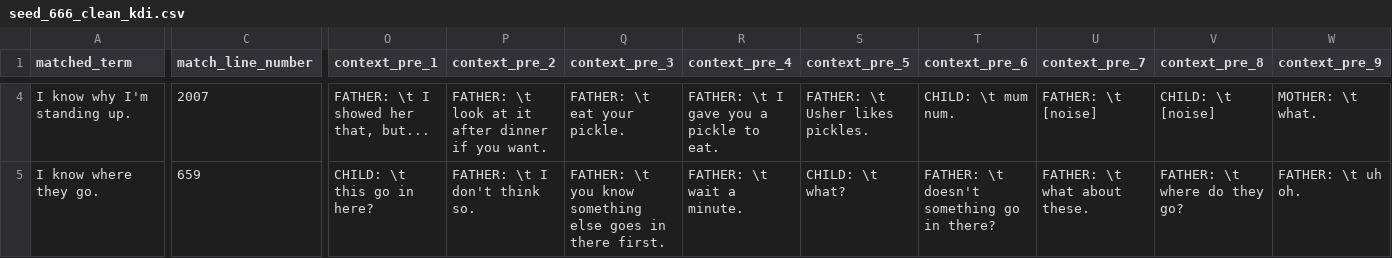
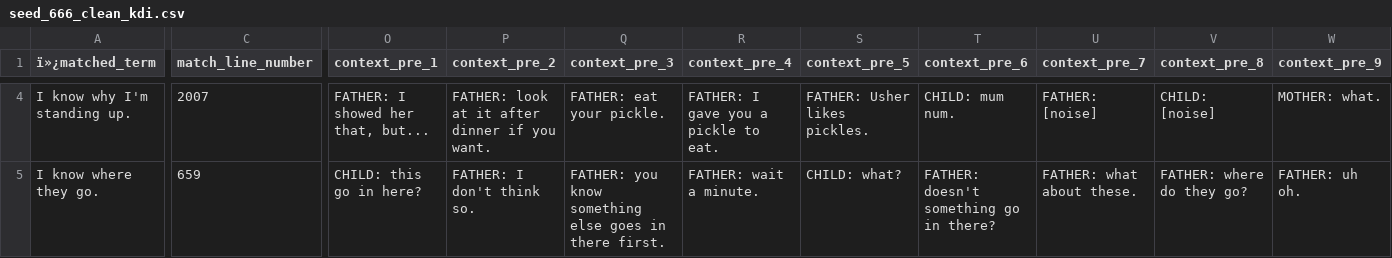
Before and after one commit to mcmoyer11/AcqFac_HSP_English, a CSV file: corpus/data/exp_files/seed_666_clean_kdi.csv, drawn as a sheet; only a part is shown, gaps mark what is left out; the diff covers the shown part only; the diff names each change by its address in the sheet, - before the commit and + after, or states it on an @@ line.

```diff
--- a/corpus/data/exp_files/seed_666_clean_kdi.csv
+++ b/corpus/data/exp_files/seed_666_clean_kdi.csv
-A1: matched_term
+A1: ï»¿matched_term
-O4 (context_pre_1): FATHER: \t I showed her that, but...
+O4 (context_pre_1): FATHER: I showed her that, but...
-P4 (context_pre_2): FATHER: \t look at…
+P4 (context_pre_2): FATHER: look at…
-Q4 (context_pre_3): FATHER: \t eat your pickle.
+Q4 (context_pre_3): FATHER: eat your pickle.
-R4 (context_pre_4): FATHER: \t I gave you a pickle to eat.
+R4 (context_pre_4): FATHER: I gave you a pickle to eat.
-S4 (context_pre_5): FATHER: \t Usher likes pickles.
+S4 (context_pre_5): FATHER: Usher likes pickles.
-T4 (context_pre_6): CHILD: \t mum num.
+T4 (context_pre_6): CHILD: mum num.
-U4 (context_pre_7): FATHER: \t [noise]
+U4 (context_pre_7): FATHER: [noise]
-V4 (context_pre_8): CHILD: \t [noise]
+V4 (context_pre_8): CHILD: [noise]
-W4 (context_pre_9): MOTHER: \t what.
+W4 (context_pre_9): MOTHER: what.
-O5 (context_pre_1): CHILD: \t this go in here?
+O5 (context_pre_1): CHILD: this go in here?
-P5 (context_pre_2): FATHER: \t I don't think so.
+P5 (context_pre_2): FATHER: I don't think so.
-Q5 (context_pre_3): FATHER: \t you know…
+Q5 (context_pre_3): FATHER: you know…
-R5 (context_pre_4): FATHER: \t wait a minute.
+R5 (context_pre_4): FATHER: wait a minute.
-S5 (context_pre_5): CHILD: \t what?
+S5 (context_pre_5): CHILD: what?
-T5 (context_pre_6): FATHER: \t doesn't something go in there?
+T5 (context_pre_6): FATHER: doesn't something go in there?
-U5 (context_pre_7): FATHER: \t what about these.
+U5 (context_pre_7): FATHER: what about these.
-V5 (context_pre_8): FATHER: \t where do they go?
+V5 (context_pre_8): FATHER: where do they go?
-W5 (context_pre_9): FATHER: \t uh oh.
+W5 (context_pre_9): FATHER: uh oh.
```
Also changed, not shown: 177 edited cells elsewhere in this file, corpus/data/article_fillers_clean.csv, corpus/data/exp_files/seed_666_clean_kdd.csv, 6 other files.
